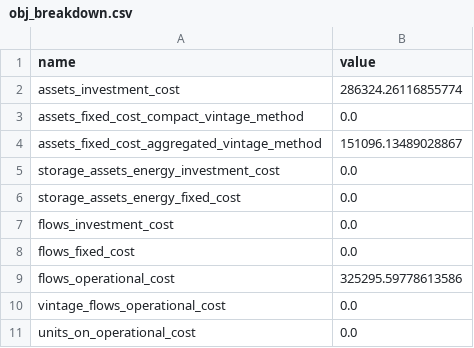
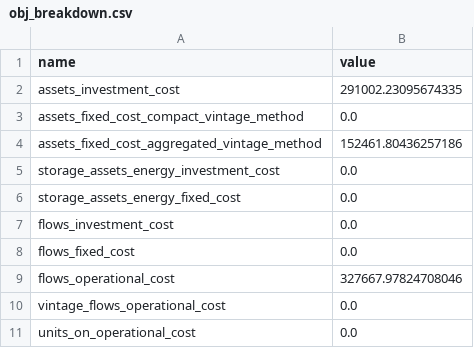
Before and after one commit to nnhjy/VintageDemo, a CSV file: demo-CapConstr-NS-OffWind-Radial/model-instance-Tulipa/output-2-vintage-standard/obj_breakdown.csv, drawn as a sheet.

```diff
--- a/demo-CapConstr-NS-OffWind-Radial/model-instance-Tulipa/output-2-vintage-standard/obj_breakdown.csv
+++ b/demo-CapConstr-NS-OffWind-Radial/model-instance-Tulipa/output-2-vintage-standard/obj_breakdown.csv
@@ -1,5 +1,5 @@
 name,value
-assets_investment_cost,286324.26116855774
+assets_investment_cost,291002.23095674335
 assets_fixed_cost_compact_vintage_method,0.0
-assets_fixed_cost_aggregated_vintage_method,151096.13489028867
+assets_fixed_cost_aggregated_vintage_method,152461.80436257186
 storage_assets_energy_investment_cost,0.0
@@ -8,3 +8,3 @@ flows_investment_cost,0.0
 flows_fixed_cost,0.0
-flows_operational_cost,325295.59778613586
+flows_operational_cost,327667.97824708046
 vintage_flows_operational_cost,0.0
```
Also changed, not shown: demo-CapConstr-NS-OffWind-Radial/model-instance-Tulipa/output-1-no-vintage/obj_breakdown.csv, demo-CapConstr-NS-OffWind-Radial/model-instance-Tulipa/output-3-vintage-compact/obj_breakdown.csv, 14 other files.
